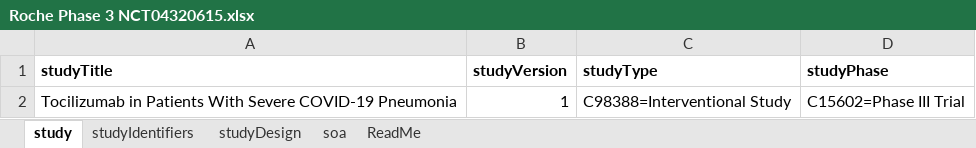
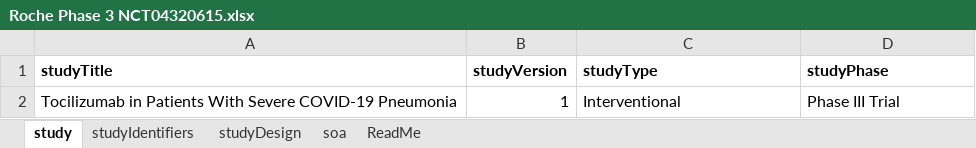
Before and after one commit to cdisc-org/usdm, an Excel workbook: source_data/Roche Phase 3 NCT04320615.xlsx, sheet study, drawn as a sheet; values as stored, in another font and other column widths than the file's, no borders; the diff names each change by its address in the sheet, - before the commit and + after, or states it on an @@ line.

```diff
--- a/source_data/Roche Phase 3 NCT04320615.xlsx (sheet study)
+++ b/source_data/Roche Phase 3 NCT04320615.xlsx (sheet study)
-C2 (studyType): C98388=Interventional Study
+C2 (studyType): Interventional
-D2 (studyPhase): C15602=Phase III Trial
+D2 (studyPhase): Phase III Trial
```
Also changed, not shown: source_data/cycles_1.xlsx, source_data/simple_1.xlsx, 8 other files.
